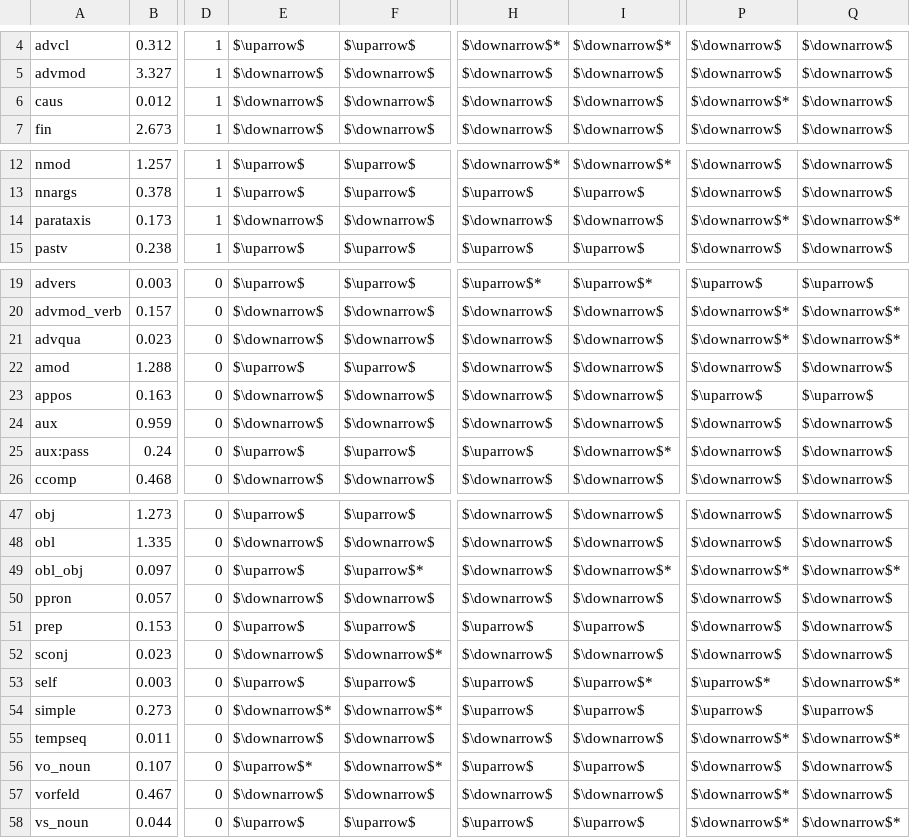
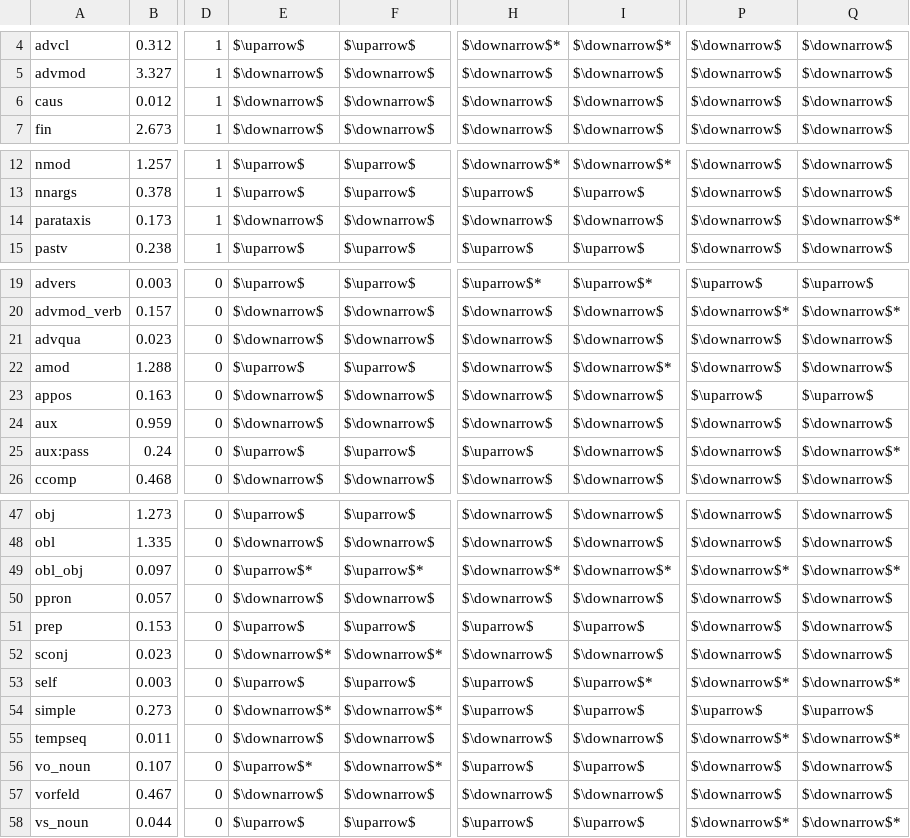
Before and after one commit to SFB1102/b7-b6-prompting-eamt2024, a TSV file: 7_evaluation_and_analysis/res/std2_feature_relevance_appx2.tsv, drawn as a sheet; only a part is shown, gaps mark what is left out; the diff covers the shown part only; the diff names each change by its address in the sheet, - before the commit and + after, or states it on an @@ line.

```diff
--- a/7_evaluation_and_analysis/res/std2_feature_relevance_appx2.tsv
+++ b/7_evaluation_and_analysis/res/std2_feature_relevance_appx2.tsv
-P6: $\downarrow$*
+P6: $\downarrow$
-P14: $\downarrow$*
+P14: $\downarrow$
-P21: $\downarrow$*
+P21: $\downarrow$
-Q21: $\downarrow$*
+Q21: $\downarrow$
-I22: $\downarrow$
+I22: $\downarrow$*
-I25: $\downarrow$*
+I25: $\downarrow$
-Q25: $\downarrow$
+Q25: $\downarrow$*
-E49: $\uparrow$
+E49: $\uparrow$*
-H49: $\downarrow$
+H49: $\downarrow$*
-E52: $\downarrow$
+E52: $\downarrow$*
-P53: $\uparrow$*
+P53: $\downarrow$*
-P57: $\downarrow$*
+P57: $\downarrow$
```
Also changed, not shown: 1 edited cell elsewhere in this file, 7_evaluation_and_analysis/res/ratio2.5_feature_relevance_appx2.tsv, 5 other files.
